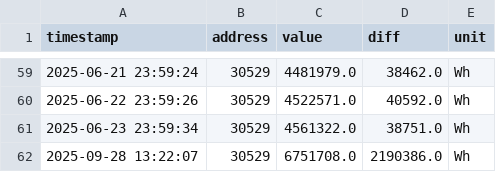
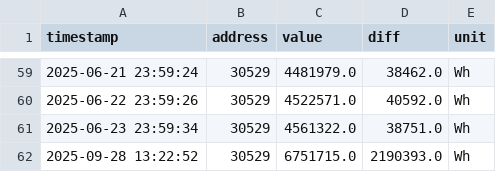
Before and after one commit to rui1610/solar, a CSV file: data/devices/sma/Gesamtertrag.csv, drawn as a sheet; only a part is shown, gaps mark what is left out.

Commit message:
updated measurement data 2025-09-28T13:22:56.760968+02:00

```diff
--- a/data/devices/sma/Gesamtertrag.csv
+++ b/data/devices/sma/Gesamtertrag.csv
@@ -61,2 +61,2 @@ timestamp,address,value,diff,unit
 2025-06-23 23:59:34,30529,4561322.0,38751.0,Wh
-2025-09-28 13:22:07,30529,6751708.0,2190386.0,Wh
+2025-09-28 13:22:52,30529,6751715.0,2190393.0,Wh
```
Also changed, not shown: data/devices/sma/Tagesertrag.csv, data/devices/sma/Zaehlerstand Bezugszaehler.csv, 3 other files.
